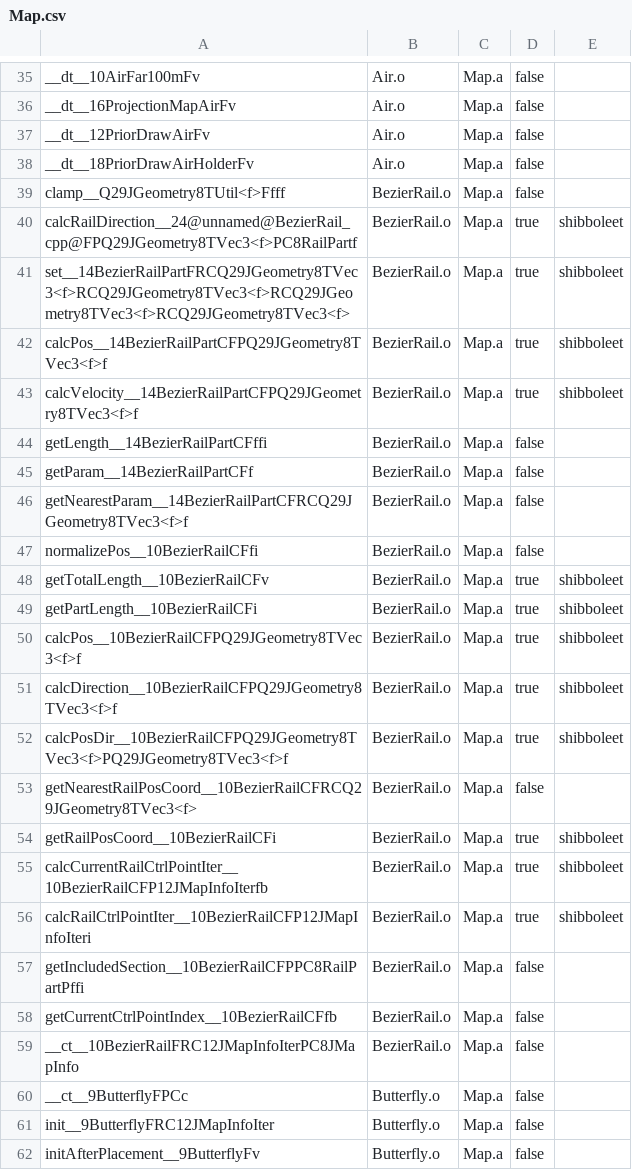
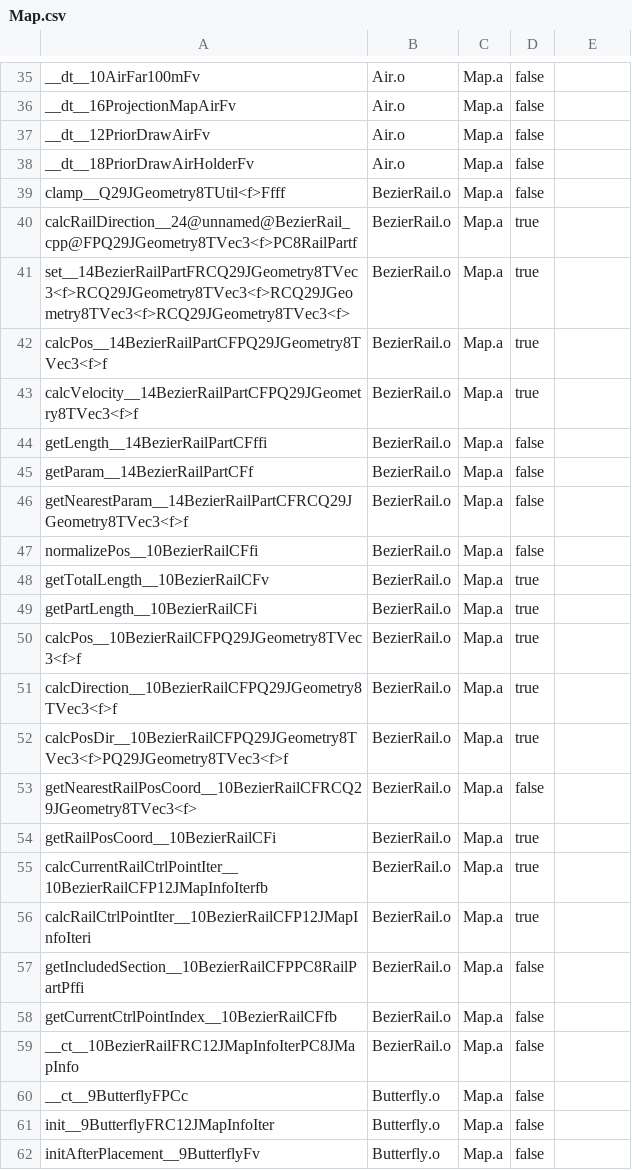
Before and after one commit to SMGCommunity/Petari, a CSV file: csv/Map.csv, drawn as a sheet; only a part is shown, gaps mark what is left out; the diff covers the shown part only.

```diff
--- a/csv/Map.csv
+++ b/csv/Map.csv
@@ -40,4 +40,4 @@ clamp__Q29JGeometry8TUtil<f>Ffff,BezierRail.o,Map.a,false,
-calcRailDirection__24@unnamed@BezierRail_cpp@FPQ29JGeometry8TVec3<f>PC8RailPartf,BezierRail.o,Map.a,true,shibboleet
-set__14BezierRailPartFRCQ29JGeometry8TVec3<f>RCQ29JGeometry8TVec3<f>RCQ29JGeometry8TVec3<f>RCQ29JGeometry8TVec3<f>,BezierRail.o,Map.a,true,shibboleet
-calcPos__14BezierRailPartCFPQ29JGeometry8TVec3<f>f,BezierRail.o,Map.a,true,shibboleet
-calcVelocity__14BezierRailPartCFPQ29JGeometry8TVec3<f>f,BezierRail.o,Map.a,true,shibboleet
+calcRailDirection__24@unnamed@BezierRail_cpp@FPQ29JGeometry8TVec3<f>PC8RailPartf,BezierRail.o,Map.a,true
+set__14BezierRailPartFRCQ29JGeometry8TVec3<f>RCQ29JGeometry8TVec3<f>RCQ29JGeometry8TVec3<f>RCQ29JGeometry8TVec3<f>,BezierRail.o,Map.a,true
+calcPos__14BezierRailPartCFPQ29JGeometry8TVec3<f>f,BezierRail.o,Map.a,true
+calcVelocity__14BezierRailPartCFPQ29JGeometry8TVec3<f>f,BezierRail.o,Map.a,true
@@ -48,5 +48,5 @@ normalizePos__10BezierRailCFfi,BezierRail.o,Map.a,false,
-getTotalLength__10BezierRailCFv,BezierRail.o,Map.a,true,shibboleet
-getPartLength__10BezierRailCFi,BezierRail.o,Map.a,true,shibboleet
-calcPos__10BezierRailCFPQ29JGeometry8TVec3<f>f,BezierRail.o,Map.a,true,shibboleet
-calcDirection__10BezierRailCFPQ29JGeometry8TVec3<f>f,BezierRail.o,Map.a,true,shibboleet
-calcPosDir__10BezierRailCFPQ29JGeometry8TVec3<f>PQ29JGeometry8TVec3<f>f,BezierRail.o,Map.a,true,shibboleet
+getTotalLength__10BezierRailCFv,BezierRail.o,Map.a,true
+getPartLength__10BezierRailCFi,BezierRail.o,Map.a,true
+calcPos__10BezierRailCFPQ29JGeometry8TVec3<f>f,BezierRail.o,Map.a,true
+calcDirection__10BezierRailCFPQ29JGeometry8TVec3<f>f,BezierRail.o,Map.a,true
+calcPosDir__10BezierRailCFPQ29JGeometry8TVec3<f>PQ29JGeometry8TVec3<f>f,BezierRail.o,Map.a,true
@@ -54,3 +54,3 @@ getNearestRailPosCoord__10BezierRailCFRCQ29JGeometry8TVec3<f>,BezierRail.o,Map.a
-getRailPosCoord__10BezierRailCFi,BezierRail.o,Map.a,true,shibboleet
-calcCurrentRailCtrlPointIter__10BezierRailCFP12JMapInfoIterfb,BezierRail.o,Map.a,true,shibboleet
-calcRailCtrlPointIter__10BezierRailCFP12JMapInfoIteri,BezierRail.o,Map.a,true,shibboleet
+getRailPosCoord__10BezierRailCFi,BezierRail.o,Map.a,true
+calcCurrentRailCtrlPointIter__10BezierRailCFP12JMapInfoIterfb,BezierRail.o,Map.a,true
+calcRailCtrlPointIter__10BezierRailCFP12JMapInfoIteri,BezierRail.o,Map.a,true
```
Also changed, not shown: 49 edited cells elsewhere in this file, 10 other files.
